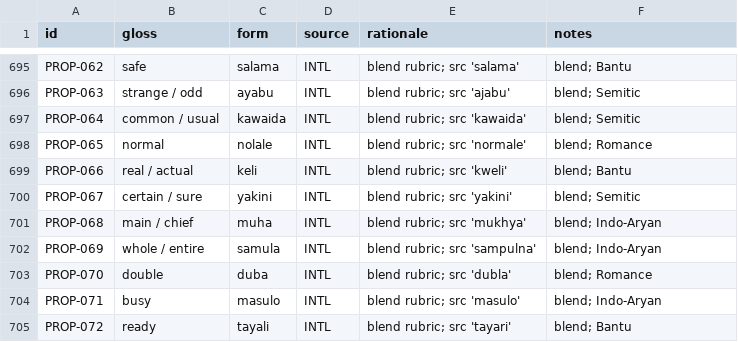
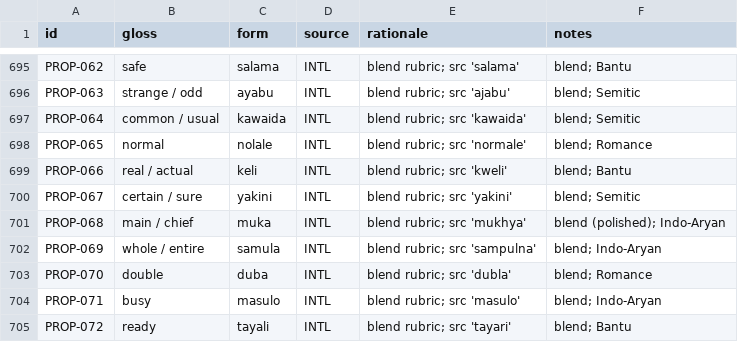
Before and after one commit to nichobbs/talo-lang, a TSV file: data/lexicon.tsv, drawn as a sheet; only a part is shown, gaps mark what is left out; the diff covers the shown part only.

```diff
--- a/data/lexicon.tsv
+++ b/data/lexicon.tsv
@@ -700,3 +700,3 @@ PROP-066	real / actual	keli	INTL	blend rubric; src 'kweli'	blend; Bantu
 PROP-067	certain / sure	yakini	INTL	blend rubric; src 'yakini'	blend; Semitic
-PROP-068	main / chief	muha	INTL	blend rubric; src 'mukhya'	blend; Indo-Aryan
+PROP-068	main / chief	muka	INTL	blend rubric; src 'mukhya'	blend (polished); Indo-Aryan
 PROP-069	whole / entire	samula	INTL	blend rubric; src 'sampulna'	blend; Indo-Aryan
```
Also changed, not shown: 15 edited cells elsewhere in this file, 1 other file.
